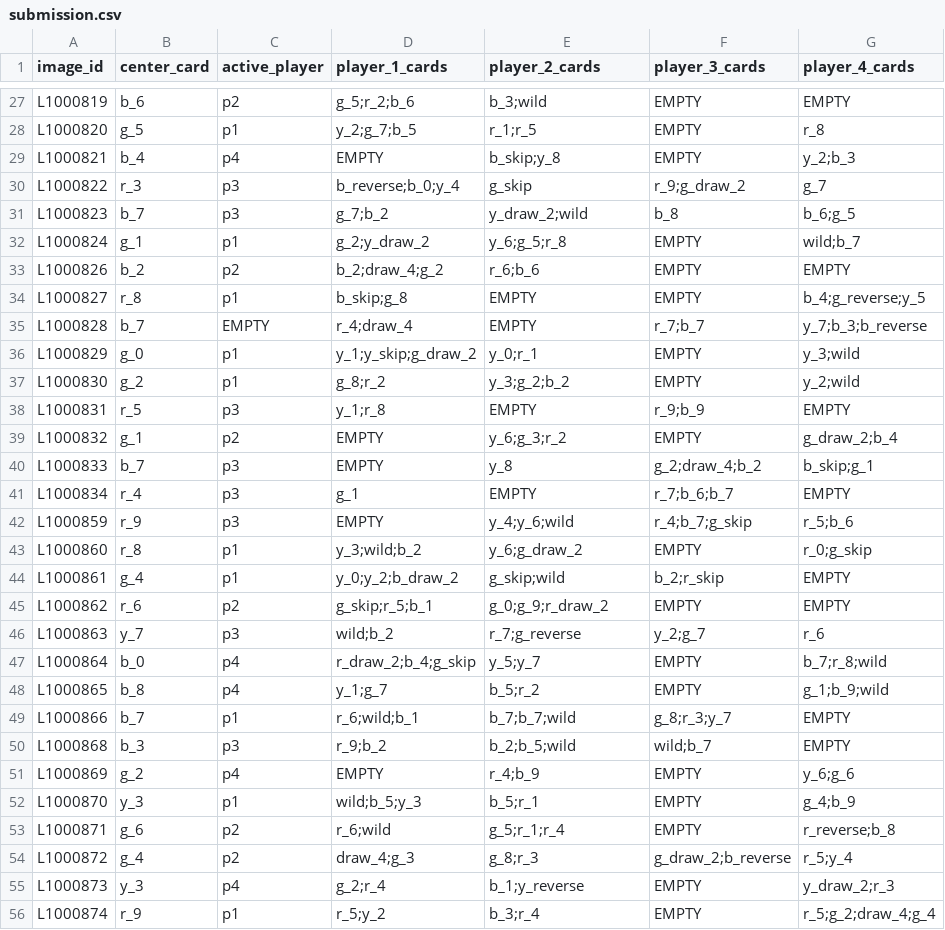
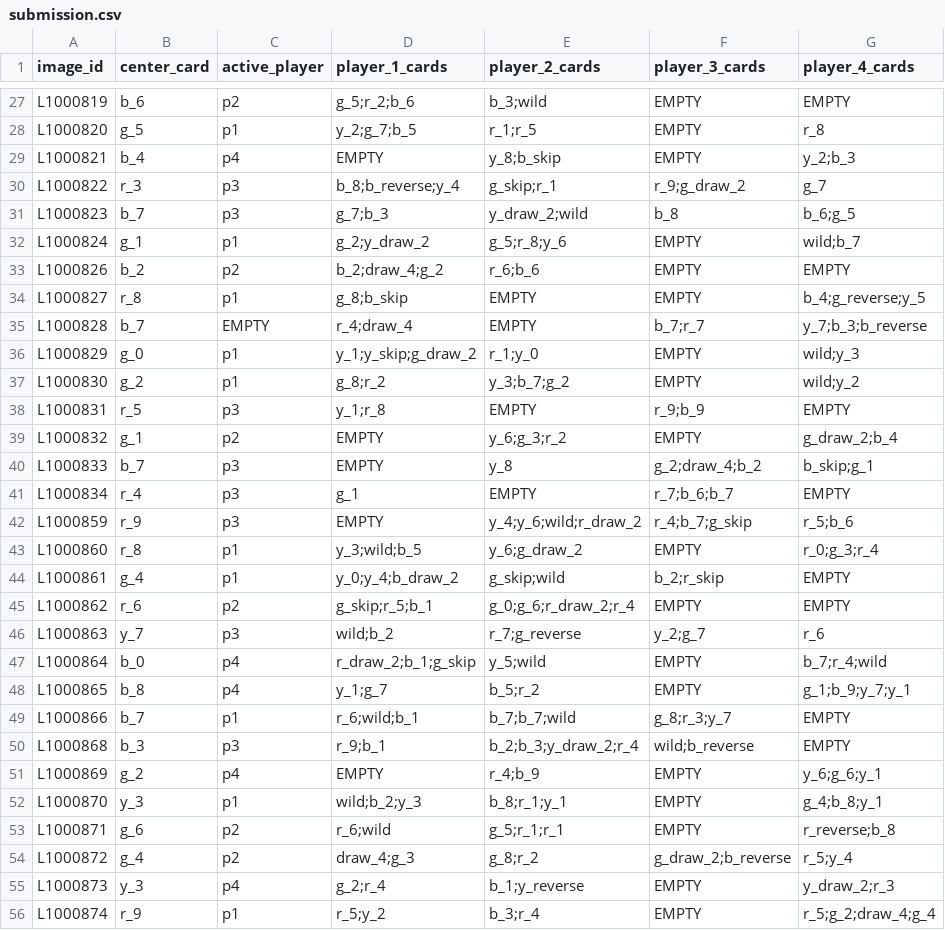
Before and after one commit to dorian-bs/iapr2026do, a CSV file: submission.csv, drawn as a sheet; only a part is shown, gaps mark what is left out; the diff covers the shown part only.

```diff
--- a/submission.csv
+++ b/submission.csv
@@ -28,11 +28,11 @@ L1000819,b_6,p2,g_5;r_2;b_6,b_3;wild,EMPTY,EMPTY
 L1000820,g_5,p1,y_2;g_7;b_5,r_1;r_5,EMPTY,r_8
-L1000821,b_4,p4,EMPTY,b_skip;y_8,EMPTY,y_2;b_3
-L1000822,r_3,p3,b_reverse;b_0;y_4,g_skip,r_9;g_draw_2,g_7
-L1000823,b_7,p3,g_7;b_2,y_draw_2;wild,b_8,b_6;g_5
-L1000824,g_1,p1,g_2;y_draw_2,y_6;g_5;r_8,EMPTY,wild;b_7
+L1000821,b_4,p4,EMPTY,y_8;b_skip,EMPTY,y_2;b_3
+L1000822,r_3,p3,b_8;b_reverse;y_4,g_skip;r_1,r_9;g_draw_2,g_7
+L1000823,b_7,p3,g_7;b_3,y_draw_2;wild,b_8,b_6;g_5
+L1000824,g_1,p1,g_2;y_draw_2,g_5;r_8;y_6,EMPTY,wild;b_7
 L1000826,b_2,p2,b_2;draw_4;g_2,r_6;b_6,EMPTY,EMPTY
-L1000827,r_8,p1,b_skip;g_8,EMPTY,EMPTY,b_4;g_reverse;y_5
-L1000828,b_7,EMPTY,r_4;draw_4,EMPTY,r_7;b_7,y_7;b_3;b_reverse
-L1000829,g_0,p1,y_1;y_skip;g_draw_2,y_0;r_1,EMPTY,y_3;wild
-L1000830,g_2,p1,g_8;r_2,y_3;g_2;b_2,EMPTY,y_2;wild
+L1000827,r_8,p1,g_8;b_skip,EMPTY,EMPTY,b_4;g_reverse;y_5
+L1000828,b_7,EMPTY,r_4;draw_4,EMPTY,b_7;r_7,y_7;b_3;b_reverse
+L1000829,g_0,p1,y_1;y_skip;g_draw_2,r_1;y_0,EMPTY,wild;y_3
+L1000830,g_2,p1,g_8;r_2,y_3;b_7;g_2,EMPTY,wild;y_2
 L1000831,r_5,p3,y_1;r_8,EMPTY,r_9;b_9,EMPTY
@@ -41,15 +41,15 @@ L1000833,b_7,p3,EMPTY,y_8,g_2;draw_4;b_2,b_skip;g_1
 L1000834,r_4,p3,g_1,EMPTY,r_7;b_6;b_7,EMPTY
-L1000859,r_9,p3,EMPTY,y_4;y_6;wild,r_4;b_7;g_skip,r_5;b_6
-L1000860,r_8,p1,y_3;wild;b_2,y_6;g_draw_2,EMPTY,r_0;g_skip
-L1000861,g_4,p1,y_0;y_2;b_draw_2,g_skip;wild,b_2;r_skip,EMPTY
-L1000862,r_6,p2,g_skip;r_5;b_1,g_0;g_9;r_draw_2,EMPTY,EMPTY
+L1000859,r_9,p3,EMPTY,y_4;y_6;wild;r_draw_2,r_4;b_7;g_skip,r_5;b_6
+L1000860,r_8,p1,y_3;wild;b_5,y_6;g_draw_2,EMPTY,r_0;g_3;r_4
+L1000861,g_4,p1,y_0;y_4;b_draw_2,g_skip;wild,b_2;r_skip,EMPTY
+L1000862,r_6,p2,g_skip;r_5;b_1,g_0;g_6;r_draw_2;r_4,EMPTY,EMPTY
 L1000863,y_7,p3,wild;b_2,r_7;g_reverse,y_2;g_7,r_6
-L1000864,b_0,p4,r_draw_2;b_4;g_skip,y_5;y_7,EMPTY,b_7;r_8;wild
-L1000865,b_8,p4,y_1;g_7,b_5;r_2,EMPTY,g_1;b_9;wild
+L1000864,b_0,p4,r_draw_2;b_1;g_skip,y_5;wild,EMPTY,b_7;r_4;wild
+L1000865,b_8,p4,y_1;g_7,b_5;r_2,EMPTY,g_1;b_9;y_7;y_1
 L1000866,b_7,p1,r_6;wild;b_1,b_7;b_7;wild,g_8;r_3;y_7,EMPTY
-L1000868,b_3,p3,r_9;b_2,b_2;b_5;wild,wild;b_7,EMPTY
-L1000869,g_2,p4,EMPTY,r_4;b_9,EMPTY,y_6;g_6
-L1000870,y_3,p1,wild;b_5;y_3,b_5;r_1,EMPTY,g_4;b_9
-L1000871,g_6,p2,r_6;wild,g_5;r_1;r_4,EMPTY,r_reverse;b_8
-L1000872,g_4,p2,draw_4;g_3,g_8;r_3,g_draw_2;b_reverse,r_5;y_4
+L1000868,b_3,p3,r_9;b_1,b_2;b_3;y_draw_2;r_4,wild;b_reverse,EMPTY
+L1000869,g_2,p4,EMPTY,r_4;b_9,EMPTY,y_6;g_6;y_1
+L1000870,y_3,p1,wild;b_2;y_3,b_8;r_1;y_1,EMPTY,g_4;b_8;y_1
+L1000871,g_6,p2,r_6;wild,g_5;r_1;r_1,EMPTY,r_reverse;b_8
+L1000872,g_4,p2,draw_4;g_3,g_8;r_2,g_draw_2;b_reverse,r_5;y_4
 L1000873,y_3,p4,g_2;r_4,b_1;y_reverse,EMPTY,y_draw_2;r_3
```
Also changed, not shown: 150 edited cells elsewhere in this file, 9 other files.
